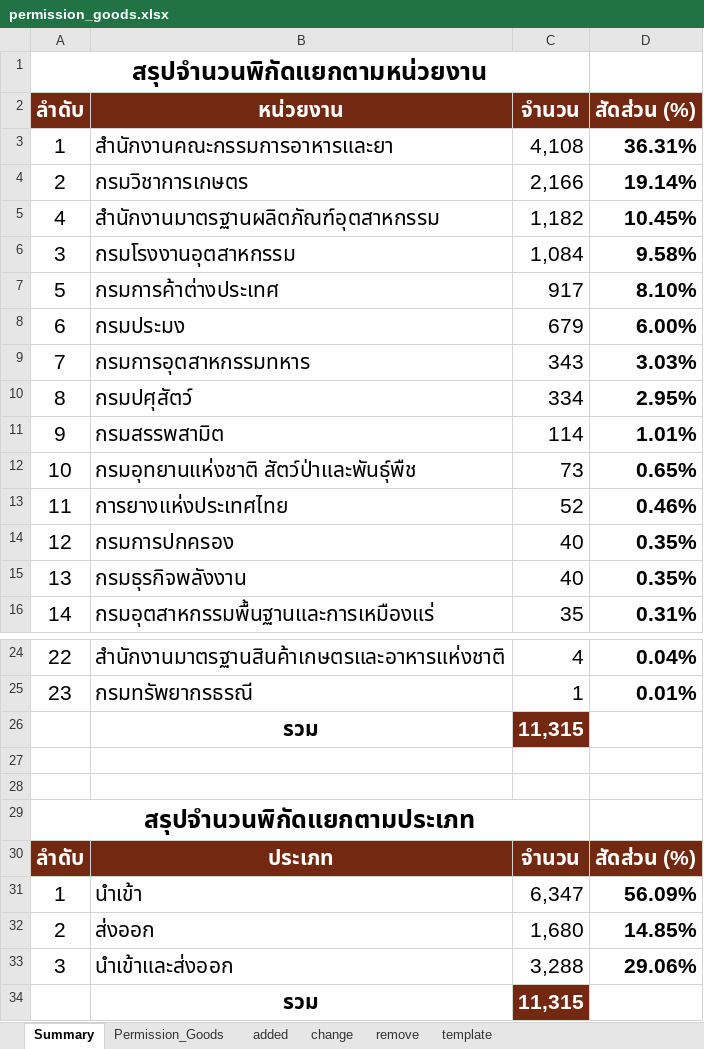
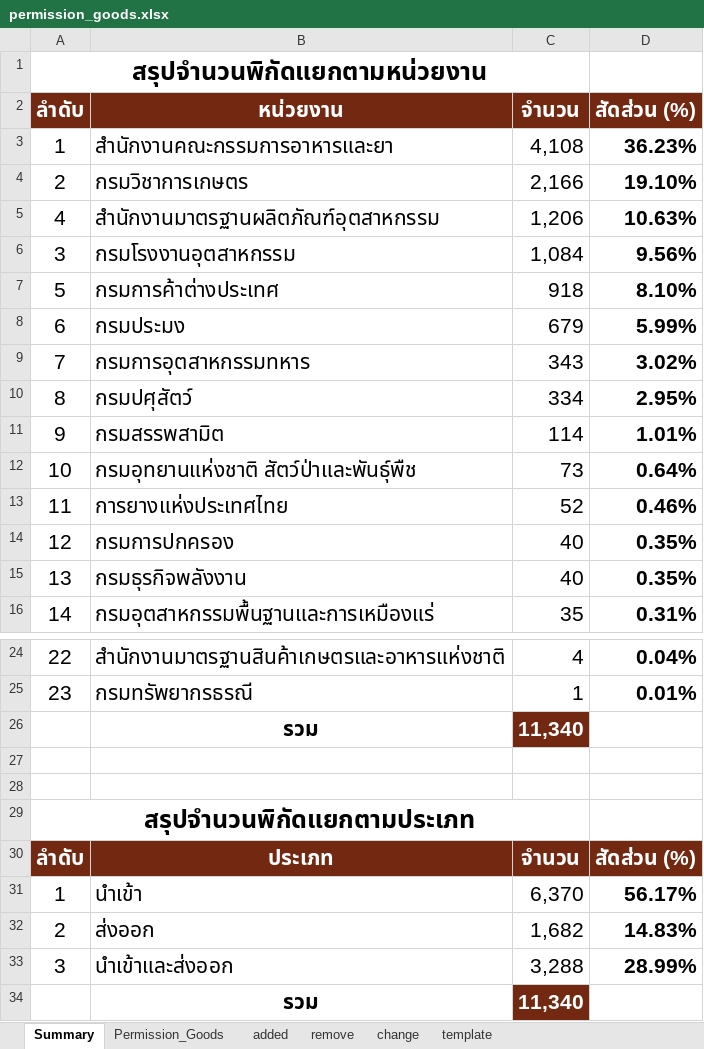
Before and after one commit to ecs-support/contents, an Excel workbook: reference/static/files/permission_goods.xlsx, sheet Summary, drawn as a sheet; only a part is shown, gaps mark what is left out; values as stored, in another font and other column widths than the file's, no borders; charts and pictures not drawn; the diff names each change by its address in the sheet, - before the commit and + after, or states it on an @@ line.

```diff
--- a/reference/static/files/permission_goods.xlsx (sheet Summary)
+++ b/reference/static/files/permission_goods.xlsx (sheet Summary)
@@ sheet tab order changed: Summary | Permission_Goods | added | remove | change | template @@
-D3 (สัดส่วน (%)): 36.31%
+D3 (สัดส่วน (%)): 36.23%
-D4 (สัดส่วน (%)): 19.14%
+D4 (สัดส่วน (%)): 19.10%
-C5 (จำนวน): 1,182
+C5 (จำนวน): 1,206
-D5 (สัดส่วน (%)): 10.45%
+D5 (สัดส่วน (%)): 10.63%
-D6 (สัดส่วน (%)): 9.58%
+D6 (สัดส่วน (%)): 9.56%
-C7 (จำนวน): 917
+C7 (จำนวน): 918
-D8 (สัดส่วน (%)): 6.00%
+D8 (สัดส่วน (%)): 5.99%
-D9 (สัดส่วน (%)): 3.03%
+D9 (สัดส่วน (%)): 3.02%
-D12 (สัดส่วน (%)): 0.65%
+D12 (สัดส่วน (%)): 0.64%
-C26 (จำนวน): 11,315
+C26 (จำนวน): 11,340
-C31 (จำนวน): 6,347
+C31 (จำนวน): 6,370
-D31 (สัดส่วน (%)): 56.09%
+D31 (สัดส่วน (%)): 56.17%
-C32 (จำนวน): 1,680
+C32 (จำนวน): 1,682
-D32 (สัดส่วน (%)): 14.85%
+D32 (สัดส่วน (%)): 14.83%
-D33 (สัดส่วน (%)): 29.06%
+D33 (สัดส่วน (%)): 28.99%
-C34 (จำนวน): 11,315
+C34 (จำนวน): 11,340
```
Also changed, not shown: sheet Permission_Goods, sheet remove, sheet added, charts or pictures, 2 other files.
